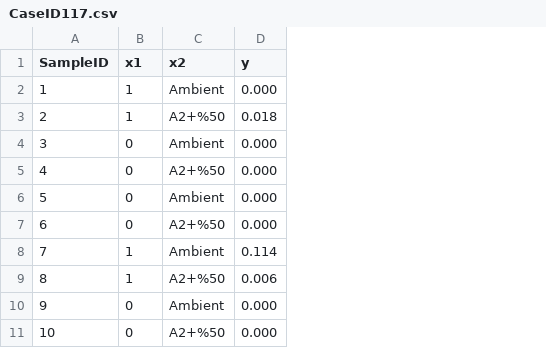
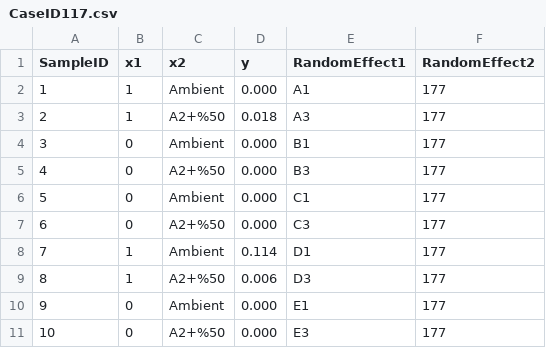
Before and after one commit to sebastian-birk/MultiStressorImpacts, a CSV file: Data/CaseID117.csv, drawn as a sheet; only a part is shown; the diff names each change by its address in the sheet, - before the commit and + after, or states it on an @@ line.

```diff
--- a/Data/CaseID117.csv
+++ b/Data/CaseID117.csv
+column E (RandomEffect1), rows 2-11: A1 | A3 | B1 | B3 | C1 | C3 | D1 | D3 | E1 | E3
+column F (RandomEffect2), rows 2-11: all 177
```
Also changed, not shown: Data/CaseID116.csv, Data/CaseID118.csv.
